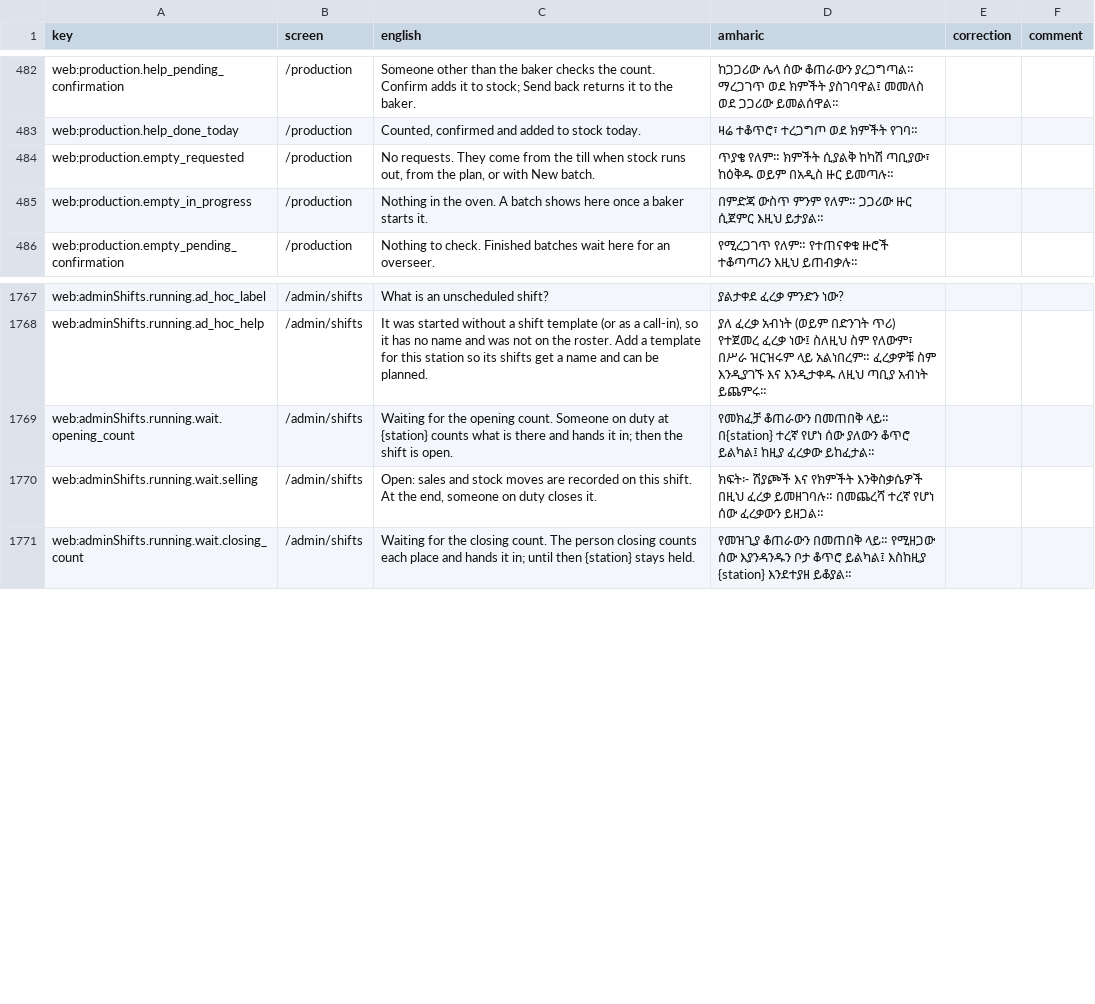
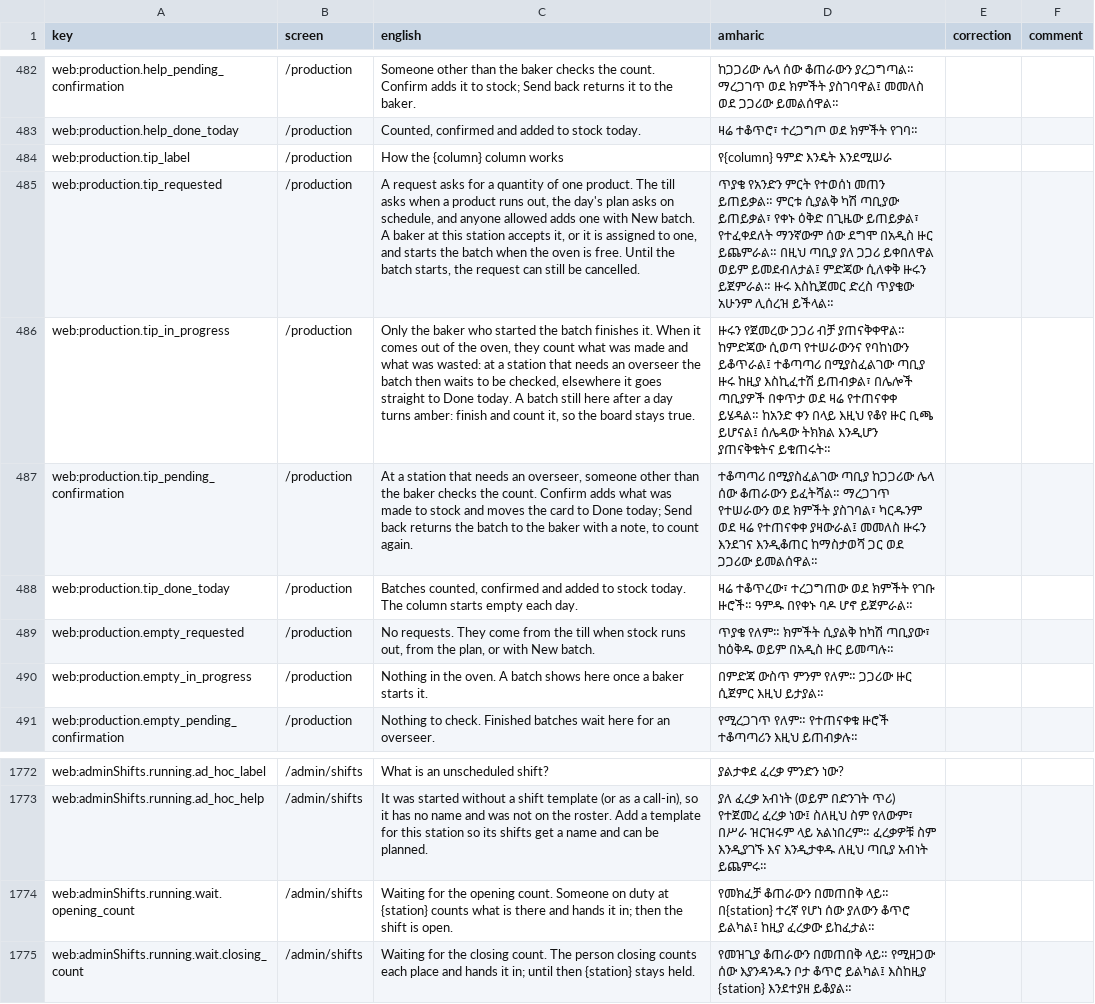
Before and after one commit to obssa/bakery-ops, a CSV file: docs/i18n/am-review.csv, drawn as a sheet; only a part is shown, gaps mark what is left out; removed rows and columns are numbered as before the commit, all else as after; the diff names each change by its address in the sheet, - before the commit and + after, or states it on an @@ line.

Commit message:
web: the Shifts overview says nothing under a plain open shift, and each production column's heading has its "?"
An open shift with nothing waiting is the normal course of a day: the same "Open: ..." line under every one only repeated itself
(Ramin 2026-11-11), so shiftWait returns null for it and the key is gone (en, am, am-review.csv). Each column head on the production
board gets a HelpTip beside its heading (who acts there and what moves a card on), outside the h2 so the heading keeps the column's name.
The captures open the Pending confirmation "?" at 1440 and in the phone's To check tab, scroll it into view and check the card stays
inside the window; the explain captures scroll the open co-sign "?" into view at each size.

```diff
--- a/docs/i18n/am-review.csv
+++ b/docs/i18n/am-review.csv
+row 484: web:production.tip_label | /production | How the {column} column works | የ{column} ዓምድ እንዴት እንደሚሠራ
+row 485: web:production.tip_requested | /production | A request asks for a quantity of one product. The till asks when a product runs out, the day's plan asks on schedule, and anyone allowed adds one with New batch. A baker at this station accepts it, or it is assigned to one, and starts the batch when the oven is free. Until the batch starts, the request can still be cancelled. | ጥያቄ የአንድን ምርት የተወሰነ መጠን ይጠይቃል። ምርቱ ሲያልቅ ካሽ ጣቢያው ይጠይቃል፣ የቀኑ ዕቅድ በጊዜው ይጠይቃል፣ የተፈቀደለት ማንኛውም ሰው ደግሞ በአዲስ ዙር ይጨምራል። በዚህ ጣቢያ ያለ ጋጋሪ ይቀበለዋል ወይም ይመደብለታል፤ ምድጃው ሲለቀቅ ዙሩን ይጀምራል። ዙሩ እስኪጀመር ድረስ ጥያቄው አሁንም ሊሰረዝ ይችላል።
+row 486: web:production.tip_in_progress | /production | Only the baker who started the batch finishes it. When it comes out of the oven, they count what was made and what was wasted: at a station that needs an overseer the batch then waits to be checked, elsewhere it goes straight to Done today. A batch still here after a day turns amber: finish and count it, so the board stays true. | ዙሩን የጀመረው ጋጋሪ ብቻ ያጠናቅቀዋል። ከምድጃው ሲወጣ የተሠራውንና የባከነውን ይቆጥራል፤ ተቆጣጣሪ በሚያስፈልገው ጣቢያ ዙሩ ከዚያ እስኪፈተሽ ይጠብቃል፣ በሌሎች ጣቢያዎች በቀጥታ ወደ ዛሬ የተጠናቀቀ ይሄዳል። ከአንድ ቀን በላይ እዚህ የቆየ ዙር ቢጫ ይሆናል፤ ሰሌዳው ትክክል እንዲሆን ያጠናቅቁትና ይቁጠሩት።
+row 487: web:production.tip_pending_confirmation | /production | At a station that needs an overseer, someone other than the baker checks the count. Confirm adds what was made to stock and moves the card to Done today; Send back returns the batch to the baker with a note, to count again. | ተቆጣጣሪ በሚያስፈልገው ጣቢያ ከጋጋሪው ሌላ ሰው ቆጠራውን ይፈትሻል። ማረጋገጥ የተሠራውን ወደ ክምችት ያስገባል፣ ካርዱንም ወደ ዛሬ የተጠናቀቀ ያዛውራል፤ መመለስ ዙሩን እንደገና እንዲቆጠር ከማስታወሻ ጋር ወደ ጋጋሪው ይመልሰዋል።
+row 488: web:production.tip_done_today | /production | Batches counted, confirmed and added to stock today. The column starts empty each day. | ዛሬ ተቆጥረው፣ ተረጋግጠው ወደ ክምችት የገቡ ዙሮች። ዓምዱ በየቀኑ ባዶ ሆኖ ይጀምራል።
-row 1770: web:adminShifts.running.wait.selling | /admin/shifts | Open: sales and stock moves are recorded on this shift. At the end, someone on duty closes it. | ክፍት፦ ሽያጮች እና የክምችት እንቅስቃሴዎች በዚህ ፈረቃ ይመዘገባሉ። በመጨረሻ ተረኛ የሆነ ሰው ፈረቃውን ይዘጋል።
```
Also changed, not shown: 6 other files.
